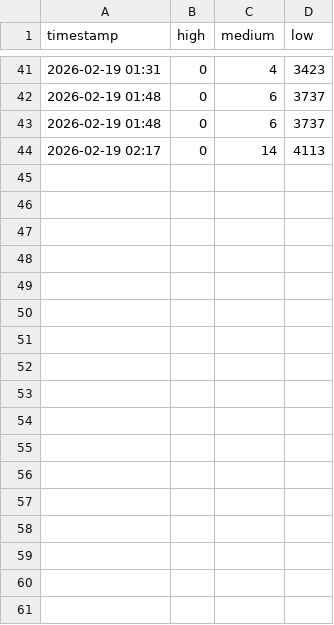
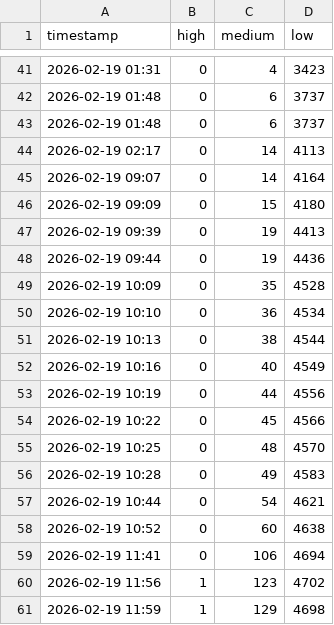
Before and after one commit to Harshada197/Pre-Delinquency_Project, a CSV file: dashboard/pages/risk_trend.csv, drawn as a sheet; only a part is shown, gaps mark what is left out; the diff names each change by its address in the sheet, - before the commit and + after, or states it on an @@ line.

Commit message:
Real-time dashboard upgrade: Redis reader, policy engine, hardship tuning, updated README

```diff
--- a/dashboard/pages/risk_trend.csv
+++ b/dashboard/pages/risk_trend.csv
+row 45: 2026-02-19 09:07 | 0 | 14 | 4164
+row 46: 2026-02-19 09:09 | 0 | 15 | 4180
+row 47: 2026-02-19 09:39 | 0 | 19 | 4413
+row 48: 2026-02-19 09:44 | 0 | 19 | 4436
+row 49: 2026-02-19 10:09 | 0 | 35 | 4528
+row 50: 2026-02-19 10:10 | 0 | 36 | 4534
+row 51: 2026-02-19 10:13 | 0 | 38 | 4544
+row 52: 2026-02-19 10:16 | 0 | 40 | 4549
+row 53: 2026-02-19 10:19 | 0 | 44 | 4556
+row 54: 2026-02-19 10:22 | 0 | 45 | 4566
+row 55: 2026-02-19 10:25 | 0 | 48 | 4570
+row 56: 2026-02-19 10:28 | 0 | 49 | 4583
+row 57: 2026-02-19 10:44 | 0 | 54 | 4621
+row 58: 2026-02-19 10:52 | 0 | 60 | 4638
+row 59: 2026-02-19 11:41 | 0 | 106 | 4694
+row 60: 2026-02-19 11:56 | 1 | 123 | 4702
+row 61: 2026-02-19 11:59 | 1 | 129 | 4698
```
Also changed, not shown: 18 other files.
